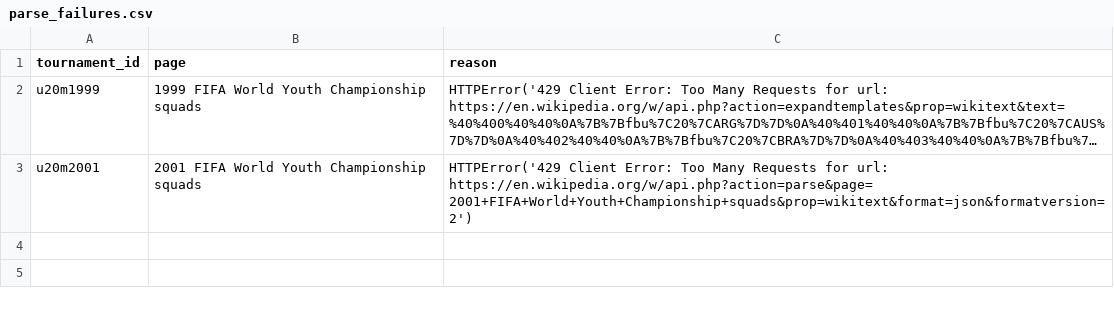
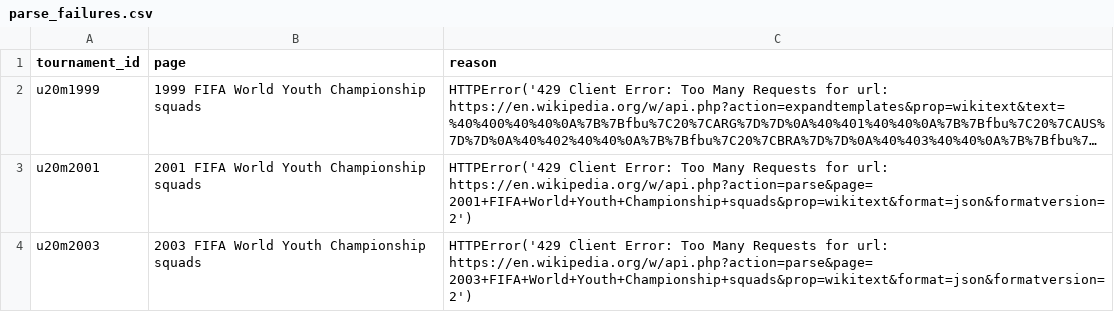
Before and after one commit to sbahamon/seniors-world-cup-comparison, a CSV file: data/parse_failures.csv, drawn as a sheet; long unchanged cells end in …; the diff names each change by its address in the sheet, - before the commit and + after, or states it on an @@ line.

```diff
--- a/data/parse_failures.csv
+++ b/data/parse_failures.csv
+row 4: u20m2003 | 2003 FIFA World Youth Championship squads | HTTPError('429 Client Error: Too Many Requests for url: https://en.wikipedia.org/w/api.php?action=parse&page=2003+FIFA+World+Youth+Championship+squads&prop=wikitext&format=json&formatversion=2')
```
